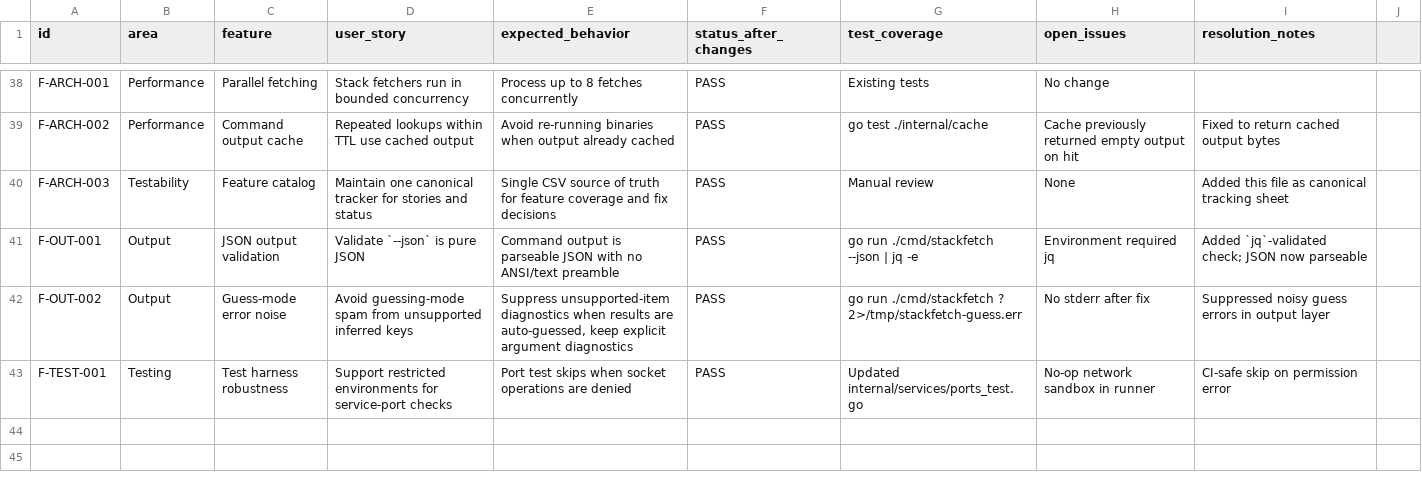
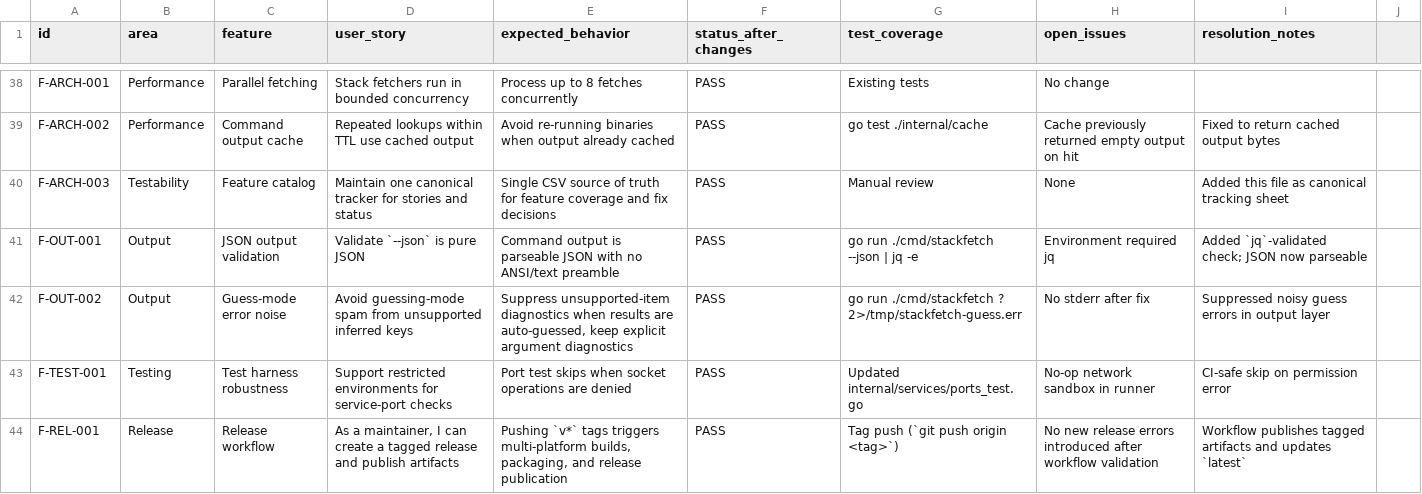
Before and after one commit to Sanix-Darker/stackfetch, a CSV file: FEATURE_TRACKER.csv, drawn as a sheet; only a part is shown, gaps mark what is left out; the diff names each change by its address in the sheet, - before the commit and + after, or states it on an @@ line.

Commit message:
chore: track release workflow as a tested feature story

```diff
--- a/FEATURE_TRACKER.csv
+++ b/FEATURE_TRACKER.csv
+row 44: F-REL-001 | Release | Release workflow | As a maintainer, I can create a tagged release and publish artifacts | Pushing `v*` tags triggers multi-platform builds, packaging, and release publication | PASS | Tag push (`git push origin <tag>`) | No new release errors introduced after workflow validation | Workflow publishes tagged artifacts and updates `latest`
```
